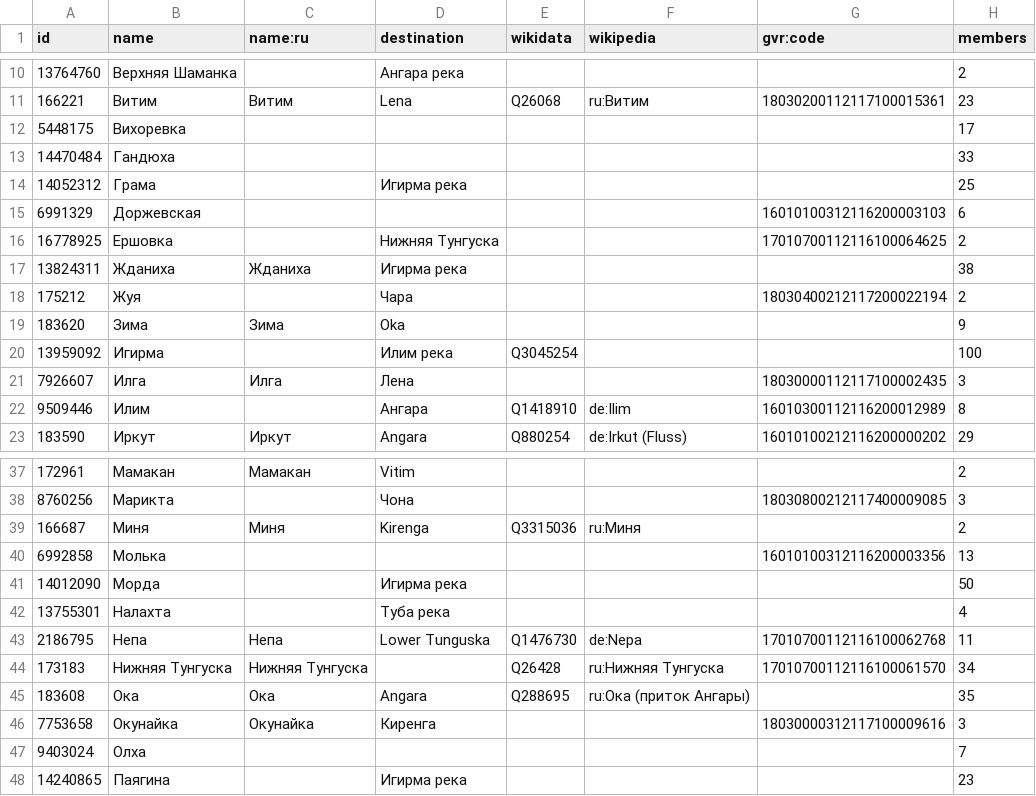
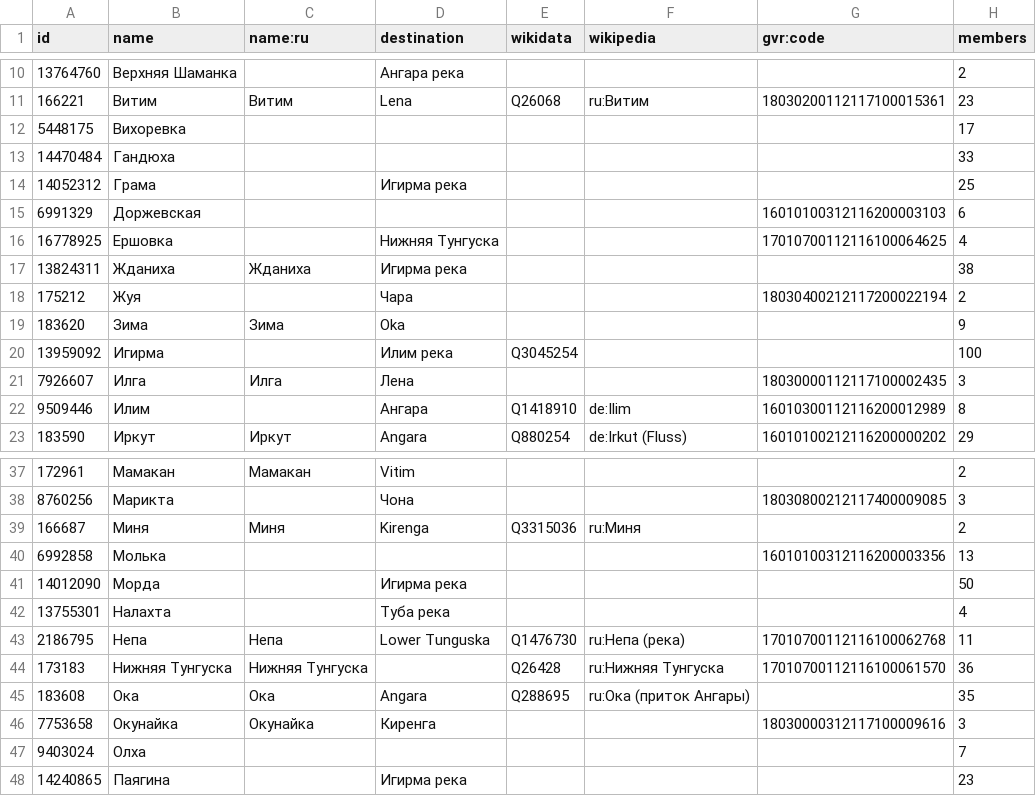
Before and after one commit to sikmir/osm-rivers, a CSV file: irkutsk.csv, drawn as a sheet; only a part is shown, gaps mark what is left out.

```diff
--- a/irkutsk.csv
+++ b/irkutsk.csv
@@ -15,3 +15,3 @@ id,name,name:ru,destination,wikidata,wikipedia,gvr:code,members
 6991329,"Доржевская",,,,,"16010100312116200003103",6
-16778925,"Ершовка",,"Нижняя Тунгуска",,,"17010700112116100064625",2
+16778925,"Ершовка",,"Нижняя Тунгуска",,,"17010700112116100064625",4
 13824311,"Жданиха","Жданиха","Игирма река",,,,38
@@ -42,4 +42,4 @@ id,name,name:ru,destination,wikidata,wikipedia,gvr:code,members
 13755301,"Налахта",,"Туба река",,,,4
-2186795,"Непа","Непа","Lower Tunguska","Q1476730","de:Nepa","17010700112116100062768",11
-173183,"Нижняя Тунгуска","Нижняя Тунгуска",,"Q26428","ru:Нижняя Тунгуска","17010700112116100061570",34
+2186795,"Непа","Непа","Lower Tunguska","Q1476730","ru:Непа (река)","17010700112116100062768",11
+173183,"Нижняя Тунгуска","Нижняя Тунгуска",,"Q26428","ru:Нижняя Тунгуска","17010700112116100061570",36
 183608,"Ока","Ока","Angara","Q288695","ru:Ока (приток Ангары)",,35
```
Also changed, not shown: kirov.csv, komi.csv, 21 other files.
